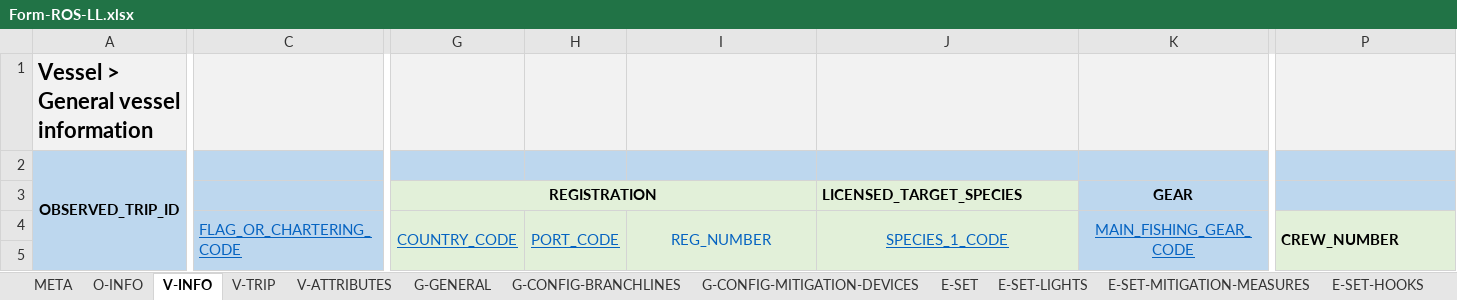
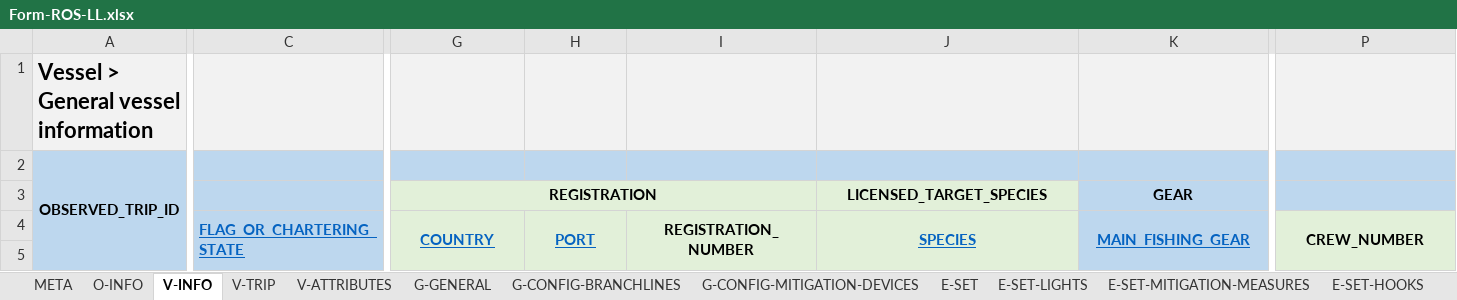
Before and after one commit to iotc-secretariat/iotc-reference-forms, an Excel workbook: form_reporting_templates/ros/Form-ROS-LL.xlsx, sheet V-INFO, drawn as a sheet; only a part is shown, gaps mark what is left out; values as stored, in another font and other column widths than the file's, no borders; the diff covers the shown part only; the diff names each change by its address in the sheet, - before the commit and + after, or states it on an @@ line.

```diff
--- a/form_reporting_templates/ros/Form-ROS-LL.xlsx (sheet V-INFO)
+++ b/form_reporting_templates/ros/Form-ROS-LL.xlsx (sheet V-INFO)
-J3 alignment: left
+J3 alignment: center
-C4: FLAG_OR_CHARTERING_CODE
+C4: FLAG_OR_CHARTERING_STATE
-C4 bold: off
+C4 bold: on
-G4 (REGISTRATION): COUNTRY_CODE
+G4 (REGISTRATION): COUNTRY
-G4:K4 bold: off
+G4:K4 bold: on
-H4: PORT_CODE
+H4: PORT
-I4: REG_NUMBER
+I4: REGISTRATION_NUMBER
-I4 text colour: #0563C1
+I4 text colour: black
-J4 (LICENSED_TARGET_SPECIES): SPECIES_1_CODE
+J4 (LICENSED_TARGET_SPECIES): SPECIES
-K4 (GEAR): MAIN_FISHING_GEAR_CODE
+K4 (GEAR): MAIN_FISHING_GEAR
-P4 alignment: left
+P4 alignment: center
```
Also changed, not shown: cell formats elsewhere in this sheet, sheet V-ATTRIBUTES, sheet O-INFO, sheet G-CONFIG-BRANCHLINES, sheet V-TRIP, sheet META, sheet G-CONFIG-MITIGATION-DEVICES, 1 more sheet, 1 other file.
